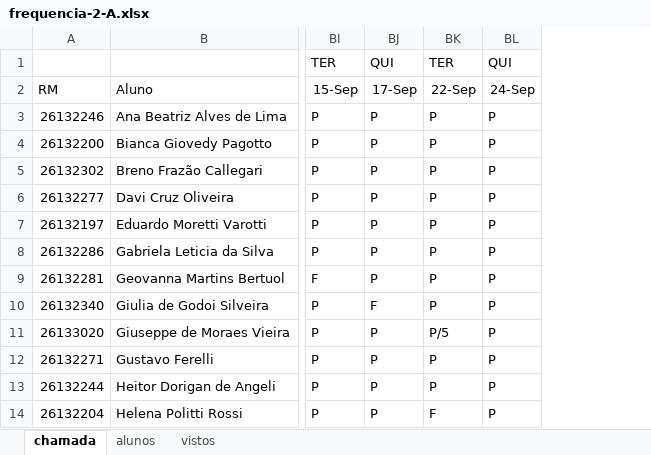
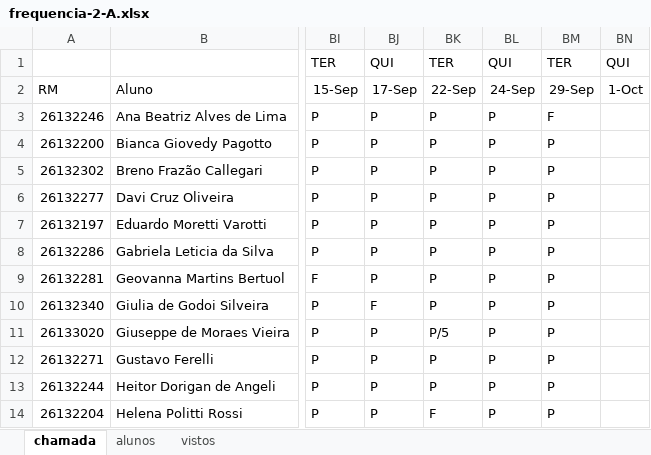
Before and after one commit to wellifabio/senai2026, an Excel workbook: ds/turmas/1DES_A/frequencia-2-A.xlsx, sheet chamada, drawn as a sheet; only a part is shown, gaps mark what is left out; values as stored, in another font and other column widths than the file's, no borders; conditional formats not drawn; the diff names each change by its address in the sheet, - before the commit and + after, or states it on an @@ line.

Commit message:
Chamada 29-09 1A

```diff
--- a/ds/turmas/1DES_A/frequencia-2-A.xlsx (sheet chamada)
+++ b/ds/turmas/1DES_A/frequencia-2-A.xlsx (sheet chamada)
+column BM, rows 1-14: TER | 29-Sep | F | P | P | P | P | P | P | P | P | P | P | P
+column BN, rows 1-2: QUI | 1-Oct
```
